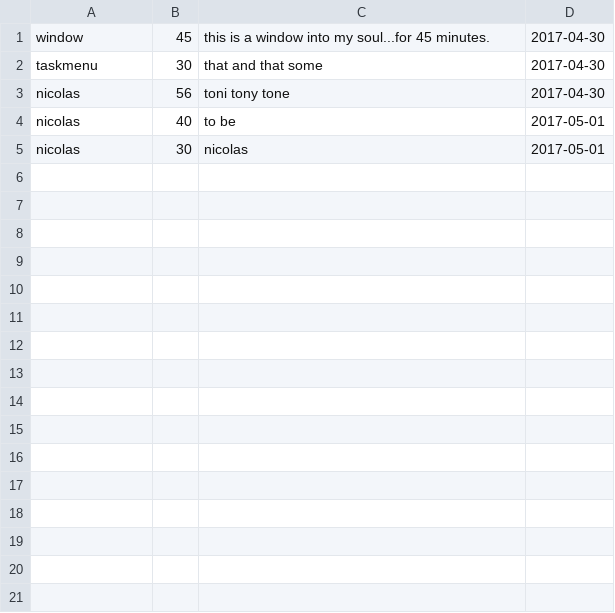
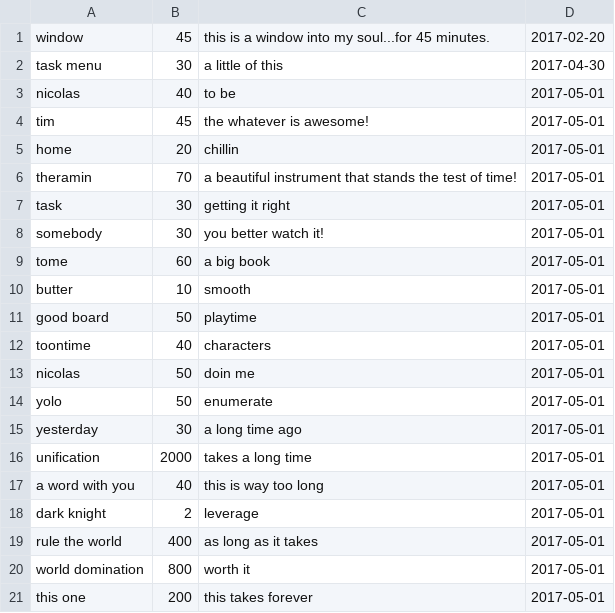
Before and after one commit to nicolasjhampton/work_log_py, a CSV file: work_log.csv, drawn as a sheet.

```diff
--- a/work_log.csv
+++ b/work_log.csv
@@ -1,5 +1,21 @@
-window,45,this is a window into my soul...for 45 minutes.,2017-04-30
-taskmenu,30,that and that some,2017-04-30
-nicolas,56,toni tony tone,2017-04-30
+window,45,this is a window into my soul...for 45 minutes.,2017-02-20
+task menu,30,a little of this,2017-04-30
 nicolas,40,to be,2017-05-01
-nicolas,30,nicolas,2017-05-01
+tim,45,the whatever is awesome!,2017-05-01
+home,20,chillin,2017-05-01
+theramin,70,a beautiful instrument that stands the test of time!,2017-05-01
+task,30,getting it right,2017-05-01
+somebody,30,you better watch it!,2017-05-01
+tome,60,a big book,2017-05-01
+butter,10,smooth,2017-05-01
+good board,50,playtime,2017-05-01
+toontime,40,characters,2017-05-01
+nicolas,50,doin me,2017-05-01
+yolo,50,enumerate,2017-05-01
+yesterday,30,a long time ago,2017-05-01
+unification,2000,takes a long time,2017-05-01
+a word with you,40,this is way too long,2017-05-01
+dark knight,2,leverage,2017-05-01
+rule the world,400,as long as it takes,2017-05-01
+world domination,800,worth it,2017-05-01
+this one,200,this takes forever,2017-05-01
```
Also changed, not shown: 4 other files.
